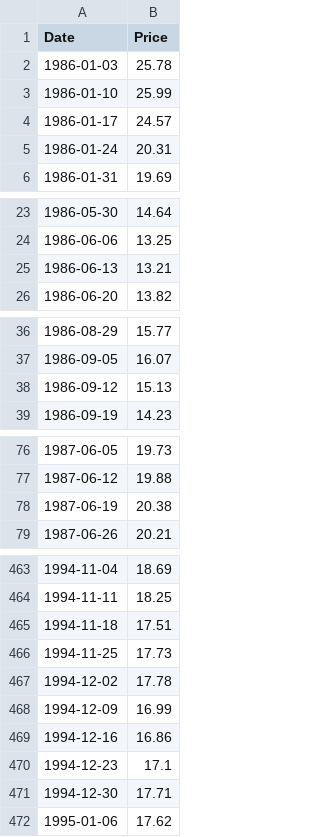
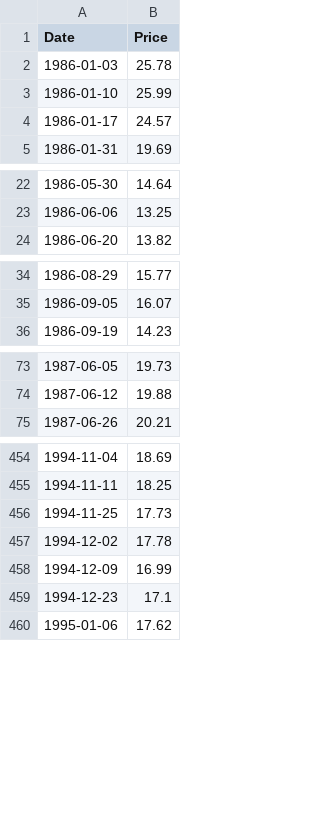
Before and after one commit to datasets/oil-prices, a CSV file: data/wti-weekly.csv, drawn as a sheet; only a part is shown, gaps mark what is left out; the diff covers the shown part only.

```diff
--- a/data/wti-weekly.csv
+++ b/data/wti-weekly.csv
@@ -4,3 +4,2 @@ Date,Price
 1986-01-17,24.57
-1986-01-24,20.31
 1986-01-31,19.69
@@ -24,3 +23,2 @@ Date,Price
 1986-06-06,13.25
-1986-06-13,13.21
 1986-06-20,13.82
@@ -37,3 +35,2 @@ Date,Price
 1986-09-05,16.07
-1986-09-12,15.13
 1986-09-19,14.23
@@ -77,3 +74,2 @@ Date,Price
 1987-06-12,19.88
-1987-06-19,20.38
 1987-06-26,20.21
@@ -464,3 +455,2 @@ Date,Price
 1994-11-11,18.25
-1994-11-18,17.51
 1994-11-25,17.73
@@ -468,5 +458,3 @@ Date,Price
 1994-12-09,16.99
-1994-12-16,16.86
 1994-12-23,17.1
-1994-12-30,17.71
 1995-01-06,17.62
```
Also changed, not shown: 1 added row and 14 removed rows elsewhere in this file, data/brent-weekly.csv, 3 other files.
